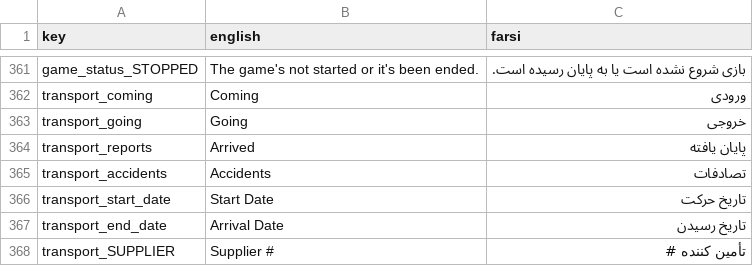
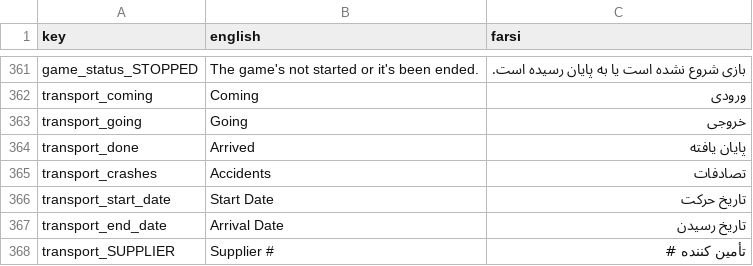
Before and after one commit to GameinSharif/Gamein2021-Client, a CSV file: Assets/Resources/Localization/Localization.csv, drawn as a sheet; only a part is shown, gaps mark what is left out.

```diff
--- a/Assets/Resources/Localization/Localization.csv
+++ b/Assets/Resources/Localization/Localization.csv
@@ -363,4 +363,4 @@
 "transport_going","Going","خروجی"
-"transport_reports","Arrived","پایان یافته"
-"transport_accidents","Accidents","تصادفات"
+"transport_done","Arrived","پایان یافته"
+"transport_crashes","Accidents","تصادفات"
 "transport_start_date","Start Date","تاریخ حرکت"
```
Also changed, not shown: 14 other files.
